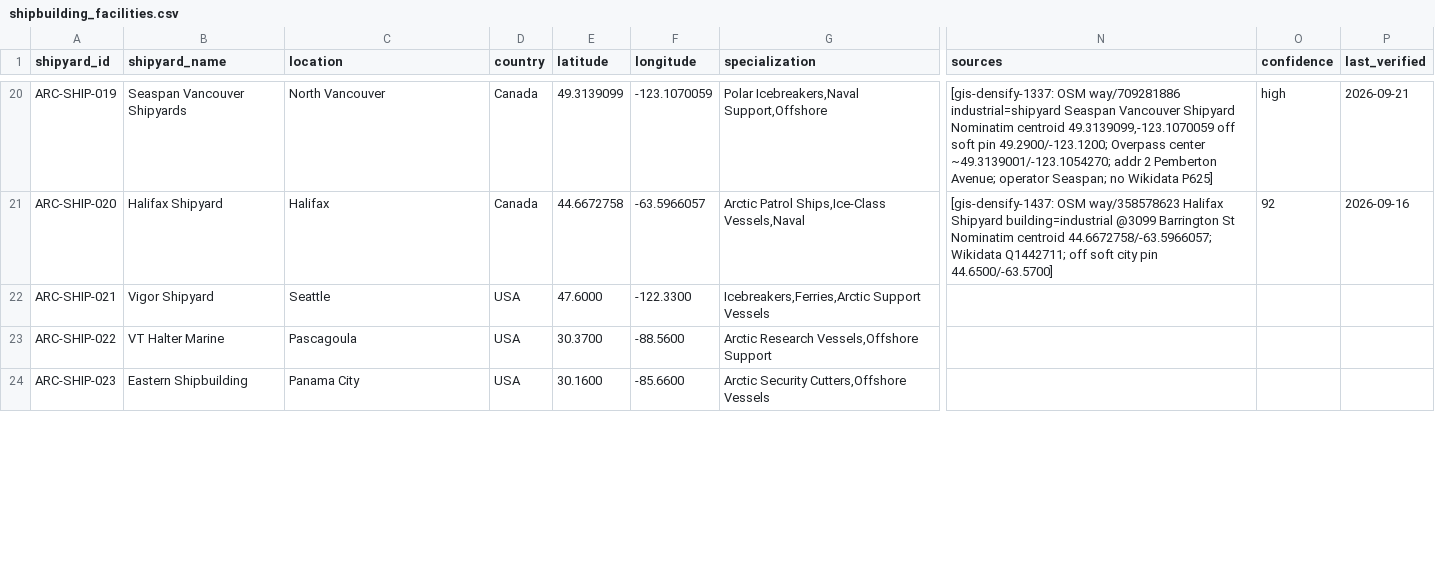
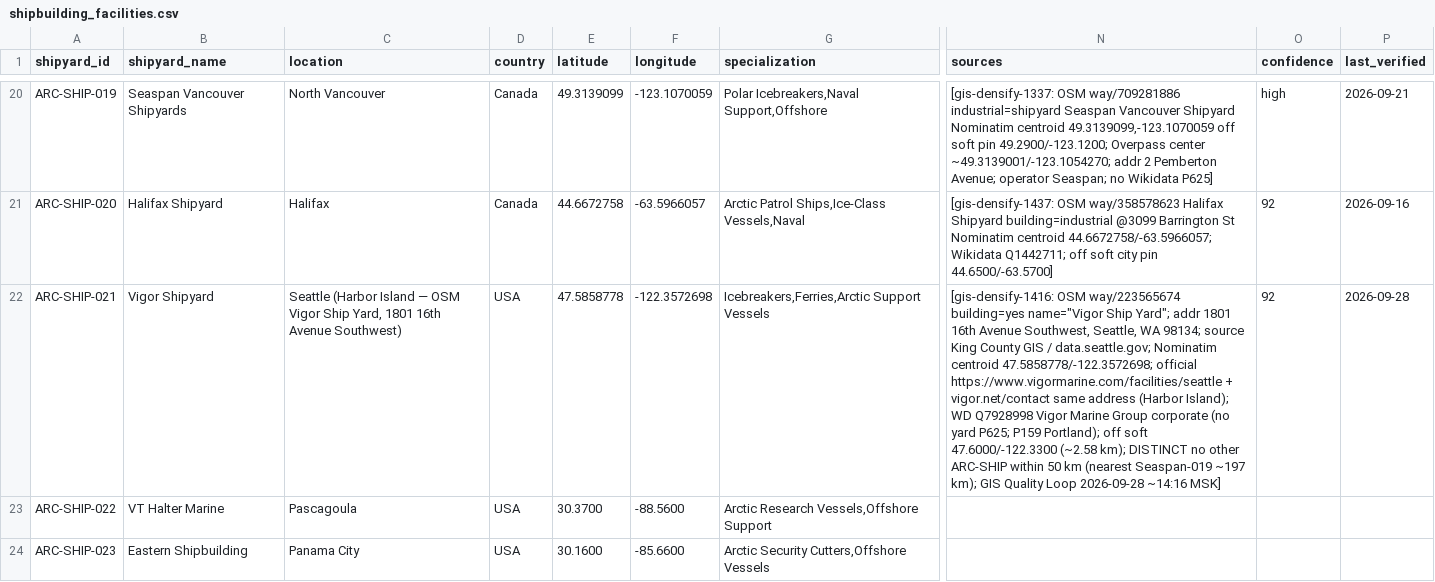
Before and after one commit to International-Arctic/Arctic-Trade-Lanes, a CSV file: shipbuilding_facilities.csv, drawn as a sheet; only a part is shown, gaps mark what is left out; the diff names each change by its address in the sheet, - before the commit and + after, or states it on an @@ line.

Commit message:
gis-densify-1416: Vigor shipyard pin + atlas sync
ARC-SHIP-021 Harbor Island OSM way/223565674 densify.

```diff
--- a/shipbuilding_facilities.csv
+++ b/shipbuilding_facilities.csv
-C22 (location): Seattle
+C22 (location): Seattle (Harbor Island — OSM Vigor Ship Yard, 1801 16th Avenue Southwest)
-E22 (latitude): 47.6000
+E22 (latitude): 47.5858778
-F22 (longitude): -122.3300
+F22 (longitude): -122.3572698
-N22 (sources): (empty)
+N22 (sources): [gis-densify-1416: OSM way/223565674 building=yes name="Vigor Ship Yard"; addr 1801 16th Avenue Southwest, Seattle, WA 98134; source King County GIS / data.seattle.gov; Nominatim centroid 47.5858778/-122.3572698; official https://www.vigormarine.com/facilities/seattle + vigor.net/contact same address (Harbor Island); WD Q7928998 Vigor Marine Group corporate (no yard P625; P159 Portland); off soft 47.6000/-122.3300 (~2.58 km); DISTINCT no other ARC-SHIP within 50 km (nearest Seaspan-019 ~197 km); GIS Quality Loop 2026-09-28 ~14:16 MSK]
-O22 (confidence): (empty)
+O22 (confidence): 92
-P22 (last_verified): (empty)
+P22 (last_verified): 2026-09-28
```
Also changed, not shown: 12 other files.
